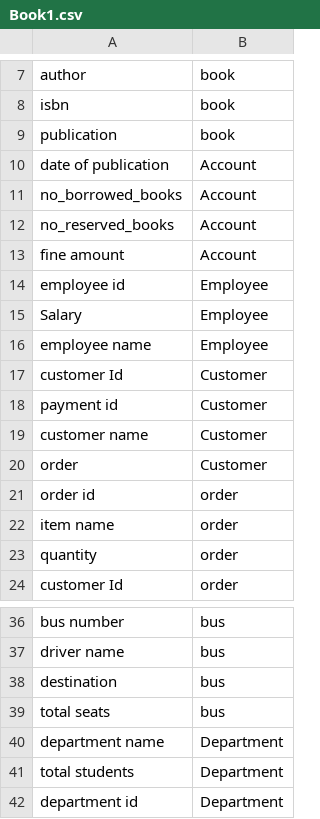
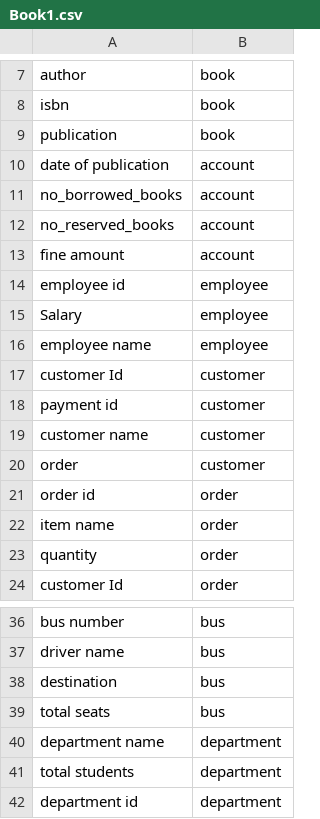
Before and after one commit to T-King-00/Gp-AutomationOfBaTasks, a CSV file: Book1.csv, drawn as a sheet; only a part is shown, gaps mark what is left out.

Commit message:
Add files via upload

```diff
--- a/Book1.csv
+++ b/Book1.csv
@@ -9,13 +9,13 @@ isbn,book
 publication,book
-date of publication,Account
-no_borrowed_books,Account
-no_reserved_books,Account
-fine amount,Account
-employee id,Employee
-Salary,Employee
-employee name,Employee
-customer Id,Customer
-payment id,Customer
-customer name,Customer
-order ,Customer
+date of publication,account
+no_borrowed_books,account
+no_reserved_books,account
+fine amount,account
+employee id,employee
+Salary,employee
+employee name,employee
+customer Id,customer
+payment id,customer
+customer name,customer
+order ,customer
 order id,order
@@ -39,4 +39,4 @@ destination,bus
 total seats,bus
-department name,Department
-total students,Department
-department id,Department
+department name,department
+total students,department
+department id,department
```
